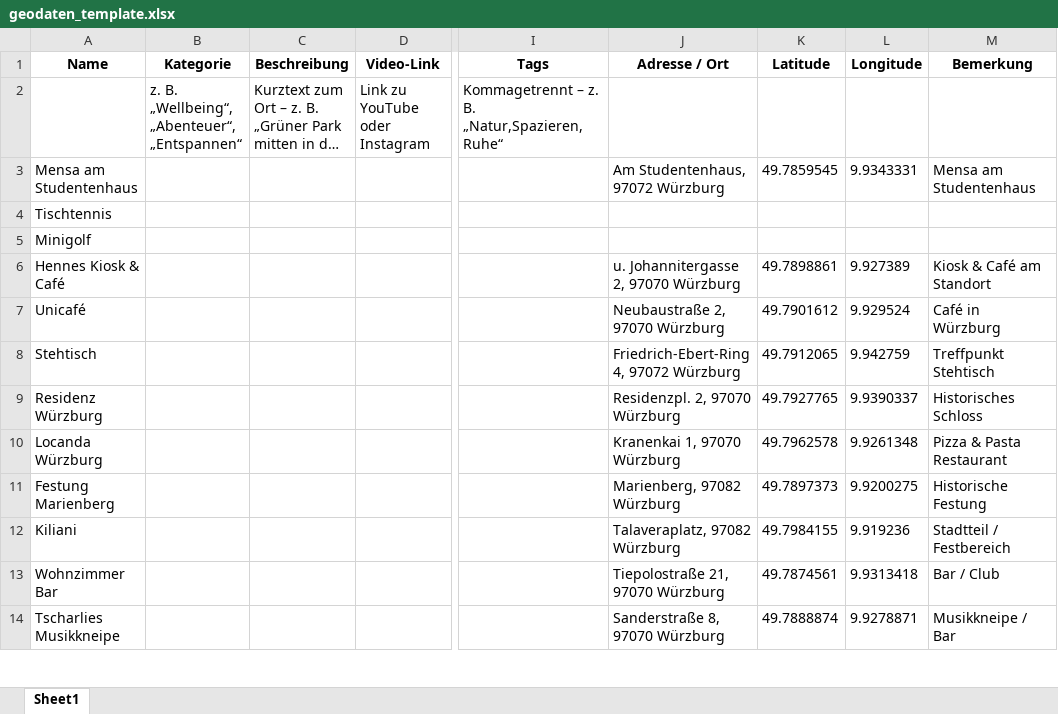
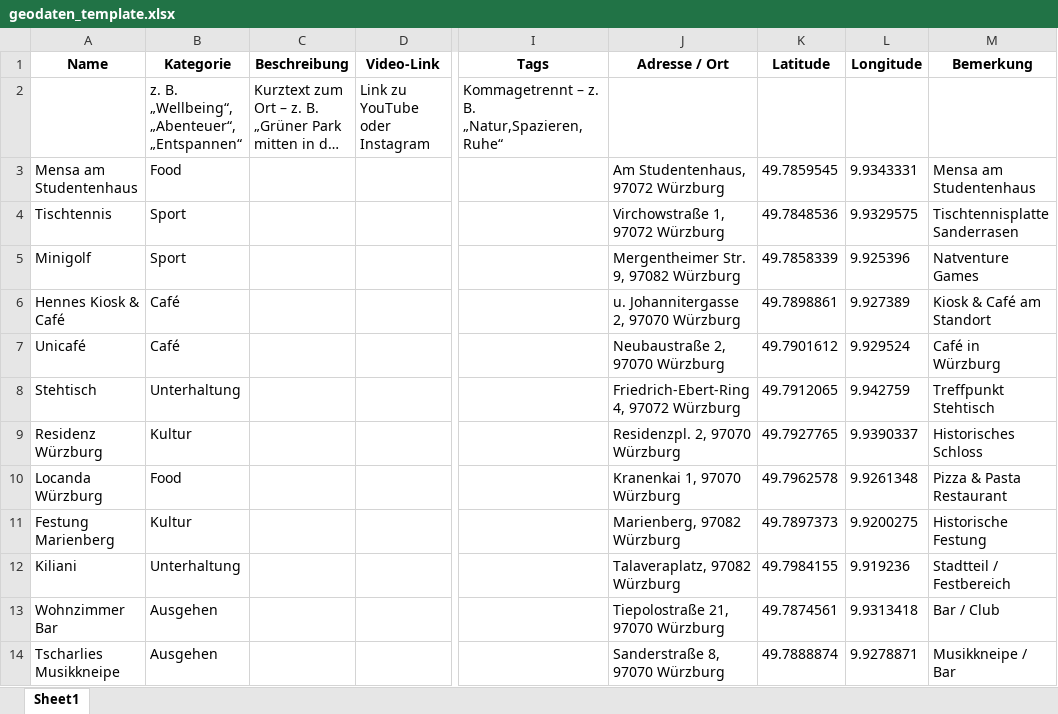
Before and after one commit to Moritz380/Hangover-WUEedition, an Excel workbook: geodaten_template.xlsx, sheet Sheet1, drawn as a sheet; only a part is shown, gaps mark what is left out; long unchanged cells end in …; values as stored, in another font and other column widths than the file's, no borders; the diff covers the shown part only; the diff names each change by its address in the sheet, - before the commit and + after, or states it on an @@ line.

Commit message:
update geodaten_template.xlsx

```diff
--- a/geodaten_template.xlsx (sheet Sheet1)
+++ b/geodaten_template.xlsx (sheet Sheet1)
-B3 (Kategorie): (empty)
+B3 (Kategorie): Food
-B4:B5 (Kategorie): (empty)
+B4:B5 (Kategorie): Sport
-J4 (Adresse / Ort): (empty)
+J4 (Adresse / Ort): Virchowstraße 1, 97072 Würzburg
-K4 (Latitude): (empty)
+K4 (Latitude): 49.7848536
-L4 (Longitude): (empty)
+L4 (Longitude): 9.9329575
-M4 (Bemerkung): (empty)
+M4 (Bemerkung): Tischtennisplatte Sanderrasen
-J5 (Adresse / Ort): (empty)
+J5 (Adresse / Ort): Mergentheimer Str. 9, 97082 Würzburg
-K5 (Latitude): (empty)
+K5 (Latitude): 49.7858339
-L5 (Longitude): (empty)
+L5 (Longitude): 9.925396
-M5 (Bemerkung): (empty)
+M5 (Bemerkung): Natventure Games
-B6:B7 (Kategorie): (empty)
+B6:B7 (Kategorie): Café
-B8 (Kategorie): (empty)
+B8 (Kategorie): Unterhaltung
-B9 (Kategorie): (empty)
+B9 (Kategorie): Kultur
-B10 (Kategorie): (empty)
+B10 (Kategorie): Food
-B11 (Kategorie): (empty)
+B11 (Kategorie): Kultur
-B12 (Kategorie): (empty)
+B12 (Kategorie): Unterhaltung
-B13:B14 (Kategorie): (empty)
+B13:B14 (Kategorie): Ausgehen
```
Also changed, not shown: 8 added rows, 1 removed row and 2 edited cells elsewhere in this sheet.
